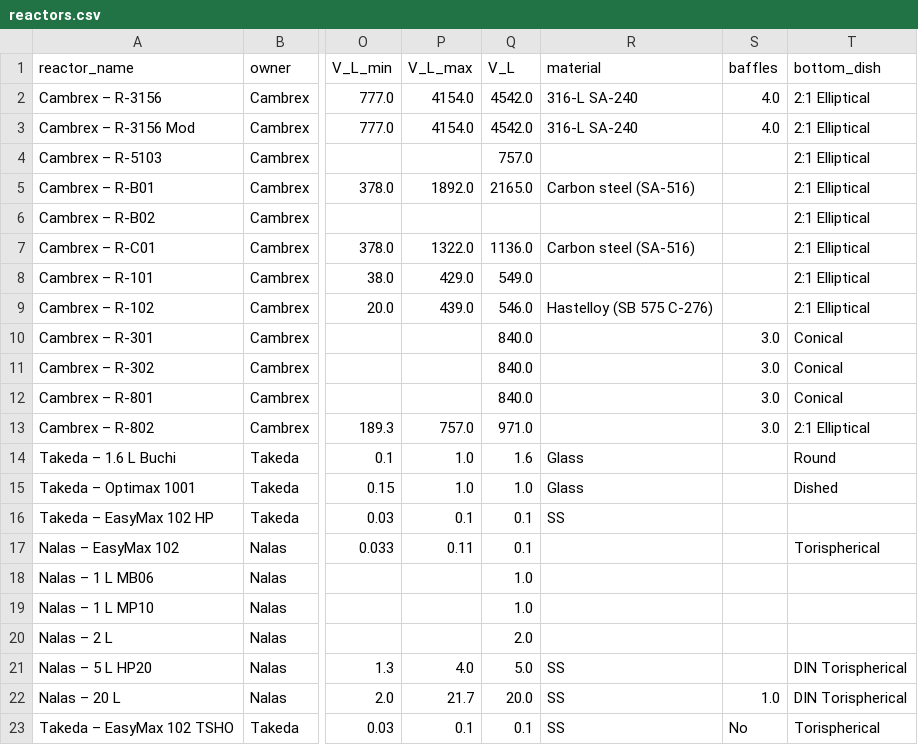
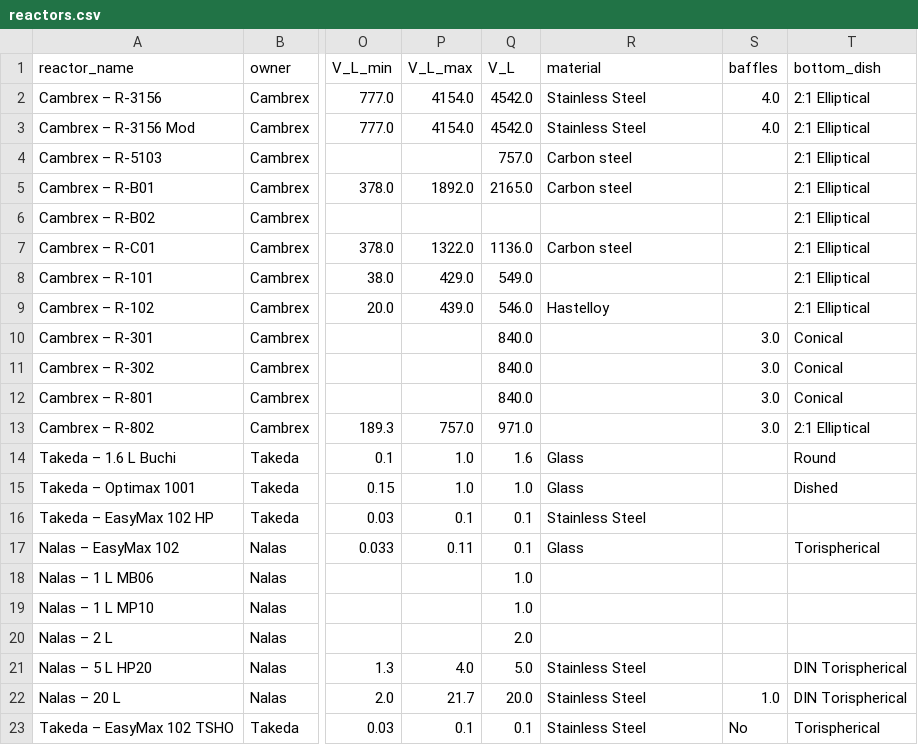
Before and after one commit to mbradfield-tk/mixing_lab, a CSV file: data/reactors.csv, drawn as a sheet; only a part is shown, gaps mark what is left out; the diff names each change by its address in the sheet, - before the commit and + after, or states it on an @@ line.

```diff
--- a/data/reactors.csv
+++ b/data/reactors.csv
-R2:R3 (material): 316-L SA-240
+R2:R3 (material): Stainless Steel
-R4 (material): (empty)
+R4 (material): Carbon steel
-R5 (material): Carbon steel (SA-516)
+R5 (material): Carbon steel
-R7 (material): Carbon steel (SA-516)
+R7 (material): Carbon steel
-R9 (material): Hastelloy (SB 575 C-276)
+R9 (material): Hastelloy
-R16 (material): SS
+R16 (material): Stainless Steel
-R17 (material): (empty)
+R17 (material): Glass
-R21:R23 (material): SS
+R21:R23 (material): Stainless Steel
```
Also changed, not shown: 2 other files.
